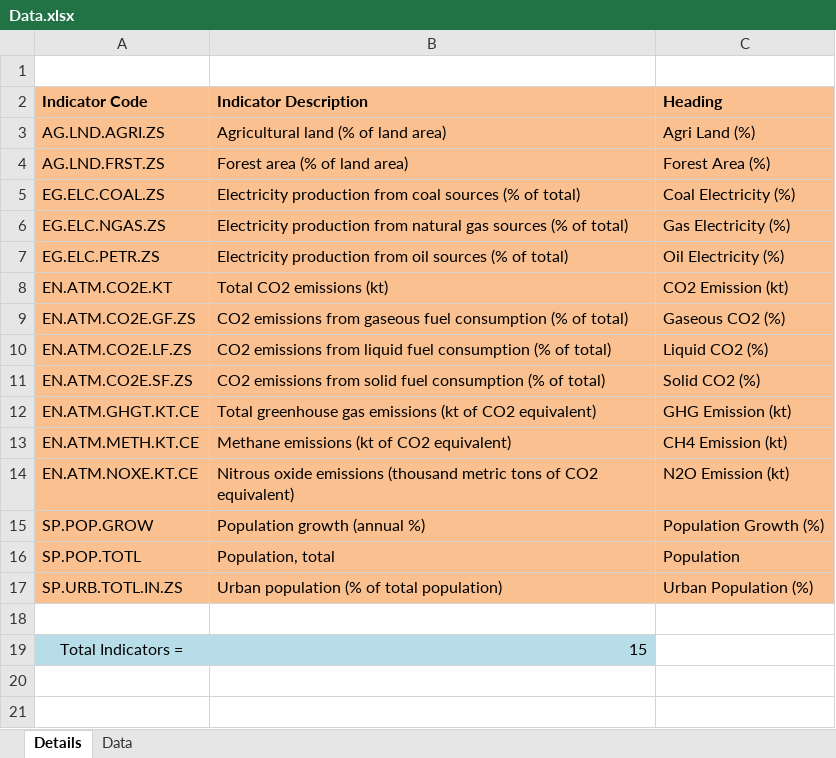
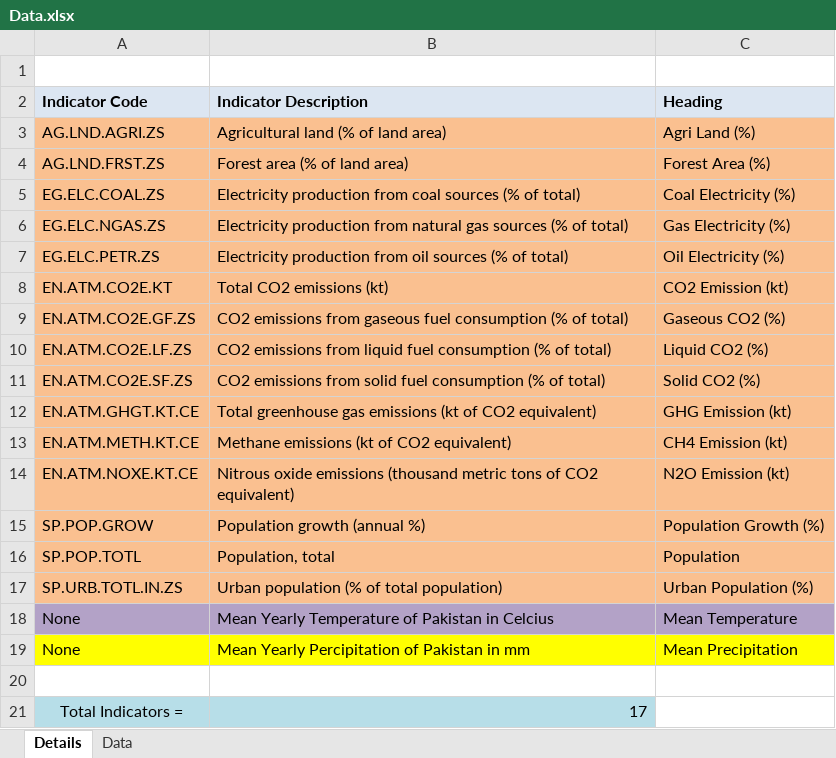
Before and after one commit to yousaf530/Climate-Change-Factors-Analysis, an Excel workbook: Data.xlsx, sheet Details, drawn as a sheet; values as stored, in another font and other column widths than the file's, no borders; addresses are those after the commit; the diff names each change by its address in the sheet, - before the commit and + after, or states it on an @@ line.

Commit message:
Temp and Precipitation Data

```diff
--- a/Data.xlsx (sheet Details)
+++ b/Data.xlsx (sheet Details)
-A2:C2 fill: #FAC090
+A2:C2 fill: #DCE6F2
+row 18: None | Mean Yearly Temperature of Pakistan in Celcius | Mean Temperature
+row 19: None | Mean Yearly Percipitation of Pakistan in mm | Mean Precipitation
-B21 (Indicator Description): 15
+B21 (Indicator Description): 17
```
Also changed, not shown: sheet Data, 3 other files.
